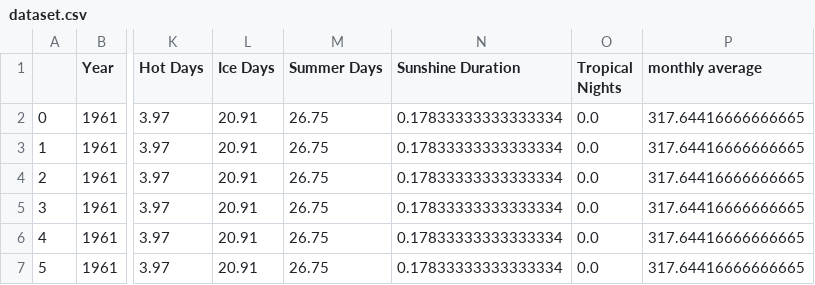
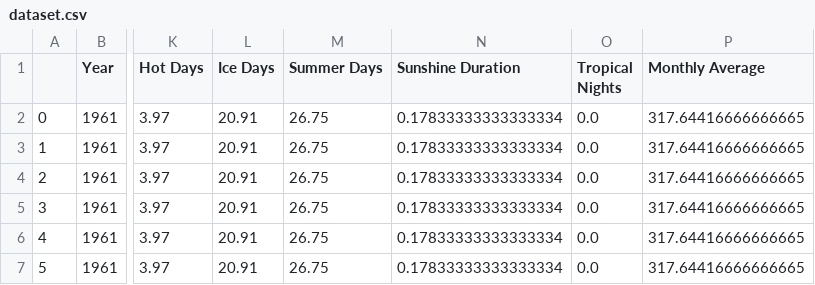
Before and after one commit to jo-atanacio/Thesis, a CSV file: dataset.csv, drawn as a sheet; only a part is shown, gaps mark what is left out; the diff names each change by its address in the sheet, - before the commit and + after, or states it on an @@ line.

Commit message:
Updated column name "Monthly Average"

```diff
--- a/dataset.csv
+++ b/dataset.csv
-P1: monthly average
+P1: Monthly Average
```
Also changed, not shown: 1 other file.
